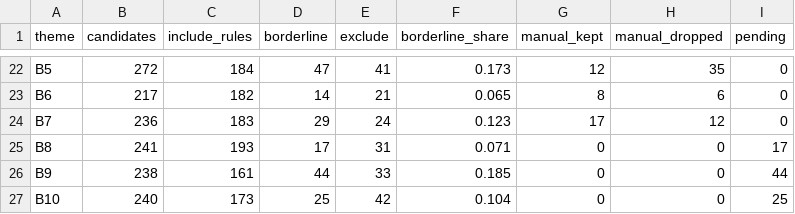
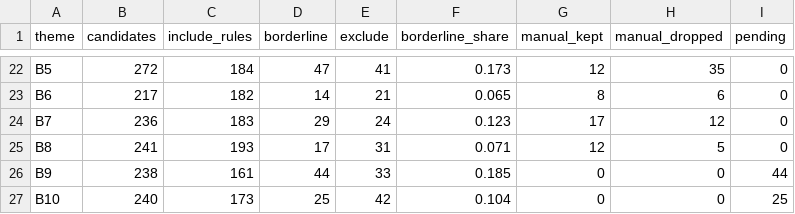
Before and after one commit to jagsi271/literature-map, a CSV file: data/processed/screening_stats.csv, drawn as a sheet; only a part is shown, gaps mark what is left out.

```diff
--- a/data/processed/screening_stats.csv
+++ b/data/processed/screening_stats.csv
@@ -24,3 +24,3 @@ B6,217,182,14,21,0.065,8,6,0
 B7,236,183,29,24,0.123,17,12,0
-B8,241,193,17,31,0.071,0,0,17
+B8,241,193,17,31,0.071,12,5,0
 B9,238,161,44,33,0.185,0,0,44
```
Also changed, not shown: data/screening/manual_review.csv, 5 other files.
